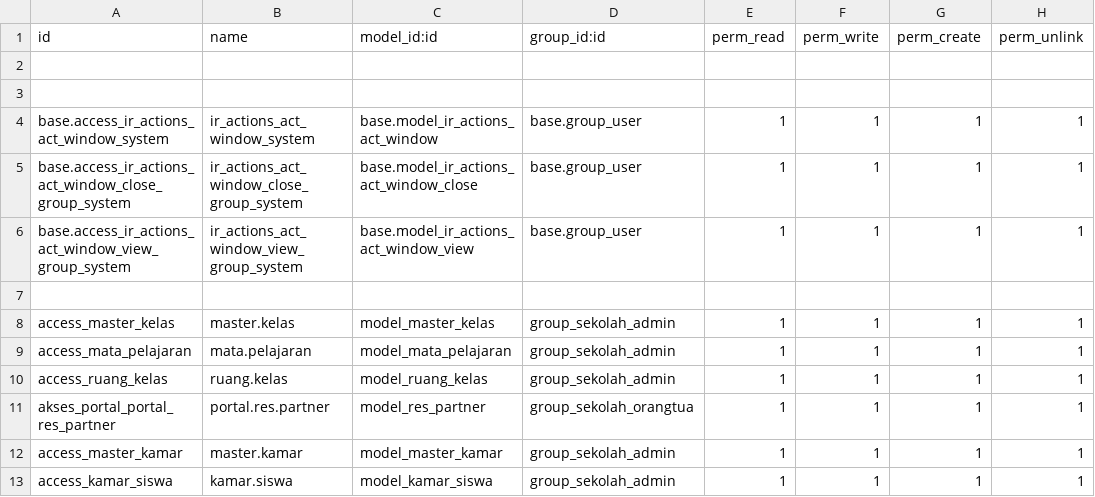
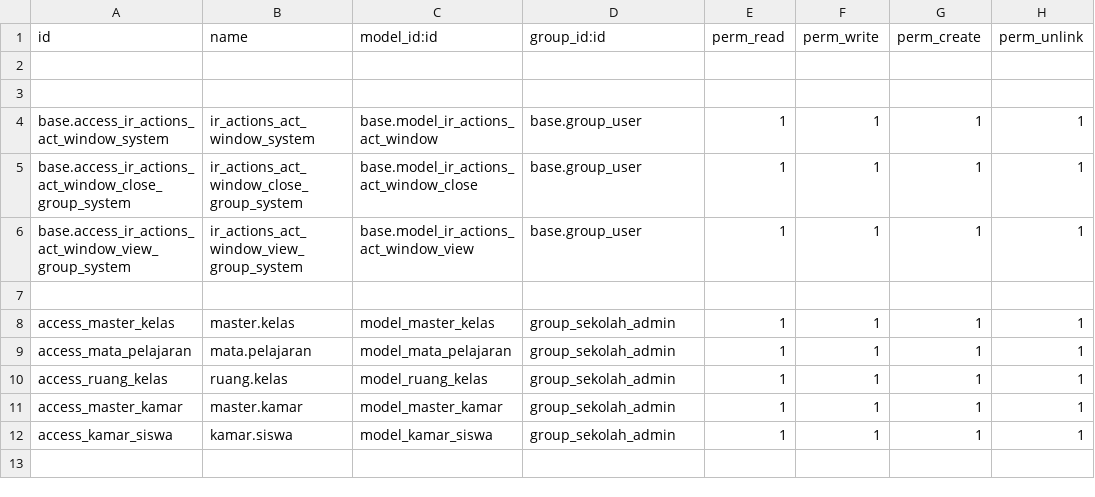
Before and after one commit to SinauGit/addons, a CSV file: base_sekolah/security/ir.model.access.csv, drawn as a sheet.

Commit message:
group,exnpimpor

```diff
--- a/base_sekolah/security/ir.model.access.csv
+++ b/base_sekolah/security/ir.model.access.csv
@@ -10,3 +10,2 @@ access_mata_pelajaran,mata.pelajaran,model_mata_pelajaran,group_sekolah_admin,1,
 access_ruang_kelas,ruang.kelas,model_ruang_kelas,group_sekolah_admin,1,1,1,1
-akses_portal_portal_res_partner,portal.res.partner,model_res_partner,group_sekolah_orangtua,1,1,1,1
 access_master_kamar,master.kamar,model_master_kamar,group_sekolah_admin,1,1,1,1
```
Also changed, not shown: 36 other files.
